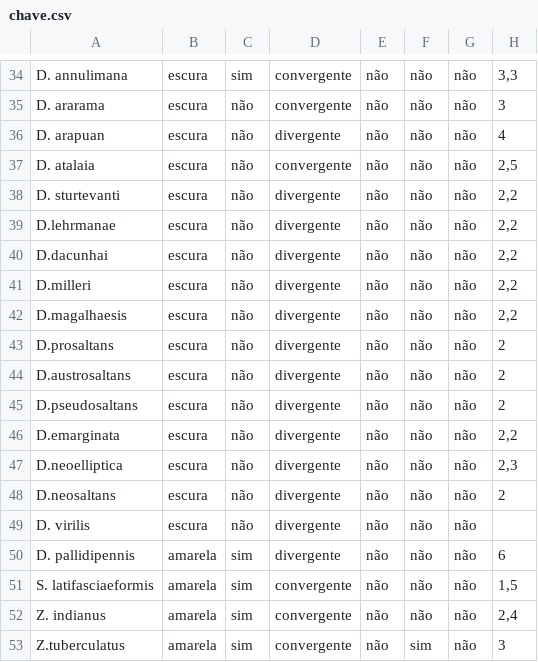
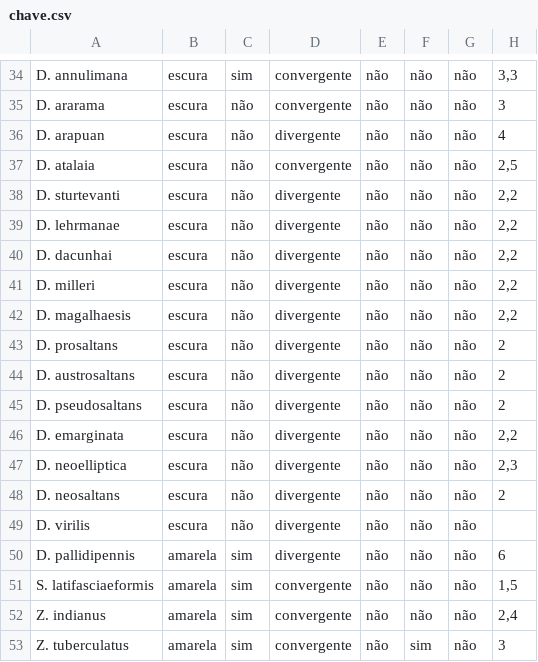
Before and after one commit to izareginabios/chave_de_identificacao, a CSV file: data/chave.csv, drawn as a sheet; only a part is shown, gaps mark what is left out; the diff names each change by its address in the sheet, - before the commit and + after, or states it on an @@ line.

```diff
--- a/data/chave.csv
+++ b/data/chave.csv
-A39: D.lehrmanae
+A39: D. lehrmanae
-A40: D.dacunhai
+A40: D. dacunhai
-A41: D.milleri
+A41: D. milleri
-A42: D.magalhaesis
+A42: D. magalhaesis
-A43: D.prosaltans
+A43: D. prosaltans
-A44: D.austrosaltans
+A44: D. austrosaltans
-A45: D.pseudosaltans
+A45: D. pseudosaltans
-A46: D.emarginata
+A46: D. emarginata
-A47: D.neoelliptica
+A47: D. neoelliptica
-A48: D.neosaltans
+A48: D. neosaltans
-A53: Z.tuberculatus
+A53: Z. tuberculatus
```
Also changed, not shown: 1 other file.
